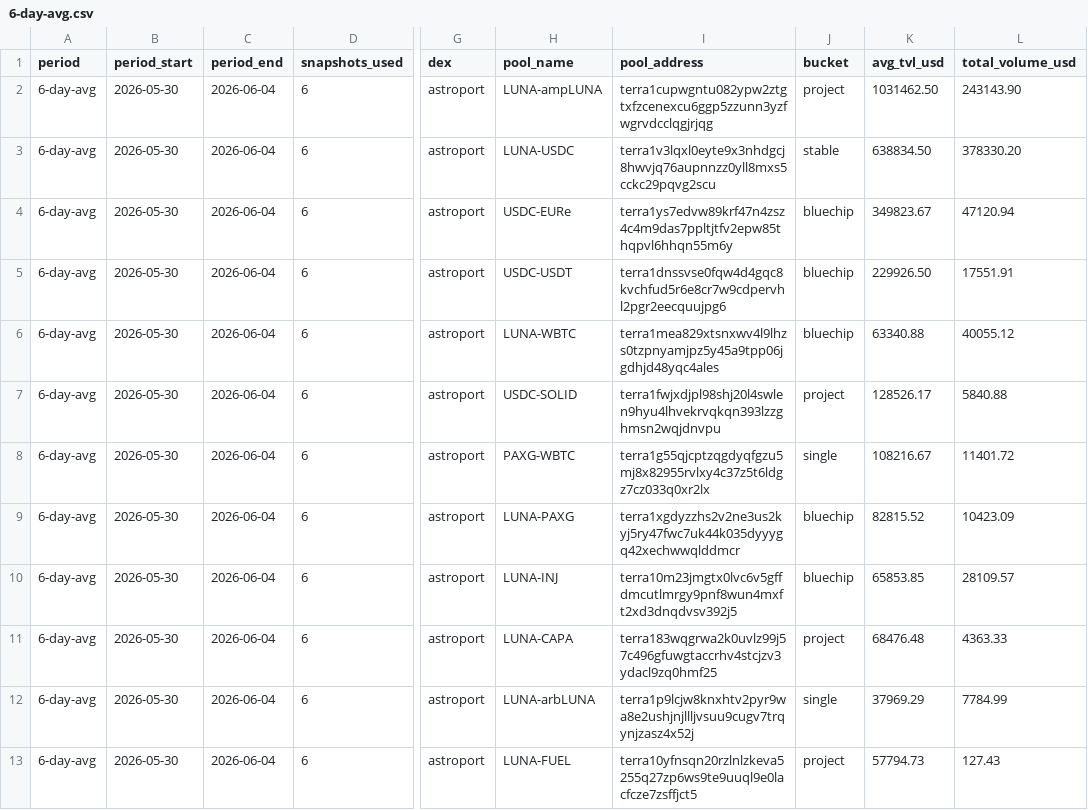
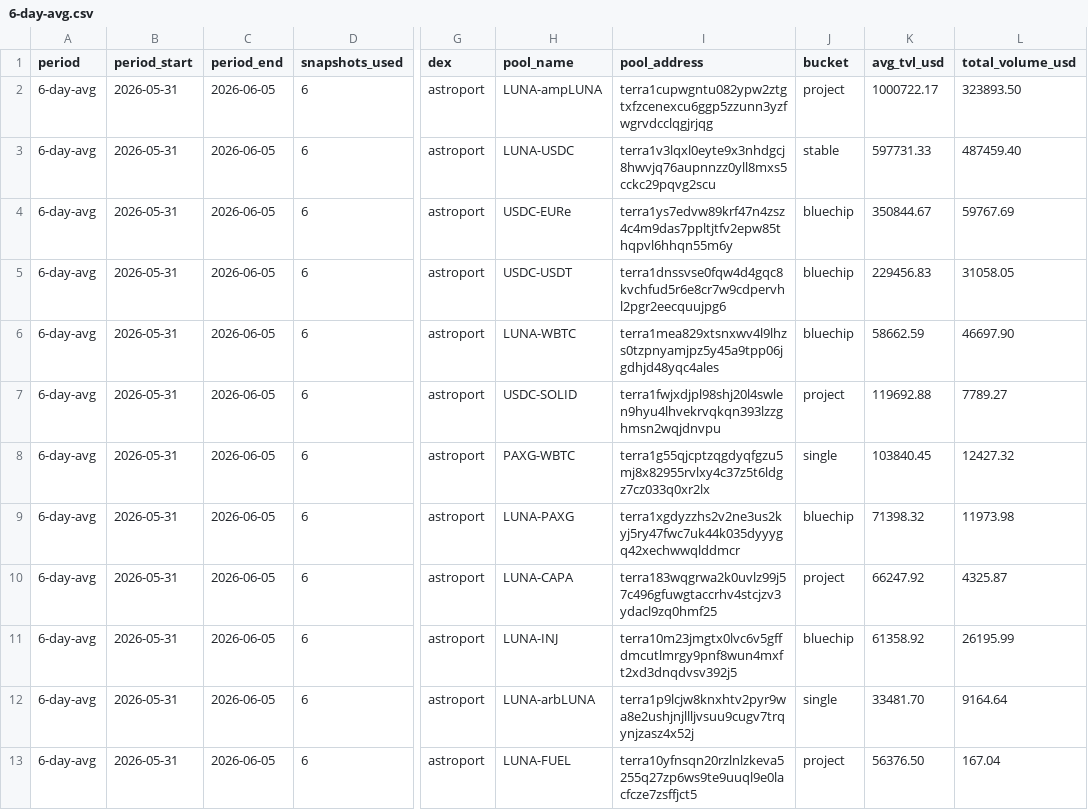
Before and after one commit to defipatriot/astroport-pool-data_2026, a CSV file: 6-day-avg.csv, drawn as a sheet; only a part is shown, gaps mark what is left out; the diff covers the shown part only; the diff names each change by its address in the sheet, - before the commit and + after, or states it on an @@ line.

Commit message:
📊 Astroport 6-day rolling avg

```diff
--- a/6-day-avg.csv
+++ b/6-day-avg.csv
-B2:B13 (period_start): 2026-05-30
+B2:B13 (period_start): 2026-05-31
-C2:C13 (period_end): 2026-06-04
+C2:C13 (period_end): 2026-06-05
-K2 (avg_tvl_usd): 1031462.50
+K2 (avg_tvl_usd): 1000722.17
-L2 (total_volume_usd): 243143.90
+L2 (total_volume_usd): 323893.50
-K3 (avg_tvl_usd): 638834.50
+K3 (avg_tvl_usd): 597731.33
-L3 (total_volume_usd): 378330.20
+L3 (total_volume_usd): 487459.40
-K4 (avg_tvl_usd): 349823.67
+K4 (avg_tvl_usd): 350844.67
-L4 (total_volume_usd): 47120.94
+L4 (total_volume_usd): 59767.69
-K5 (avg_tvl_usd): 229926.50
+K5 (avg_tvl_usd): 229456.83
-L5 (total_volume_usd): 17551.91
+L5 (total_volume_usd): 31058.05
-K6 (avg_tvl_usd): 63340.88
+K6 (avg_tvl_usd): 58662.59
-L6 (total_volume_usd): 40055.12
+L6 (total_volume_usd): 46697.90
-K7 (avg_tvl_usd): 128526.17
+K7 (avg_tvl_usd): 119692.88
-L7 (total_volume_usd): 5840.88
+L7 (total_volume_usd): 7789.27
-K8 (avg_tvl_usd): 108216.67
+K8 (avg_tvl_usd): 103840.45
-L8 (total_volume_usd): 11401.72
+L8 (total_volume_usd): 12427.32
-K9 (avg_tvl_usd): 82815.52
+K9 (avg_tvl_usd): 71398.32
-L9 (total_volume_usd): 10423.09
+L9 (total_volume_usd): 11973.98
-H10 (pool_name): LUNA-INJ
+H10 (pool_name): LUNA-CAPA
-I10 (pool_address): terra10m23jmgtx0lvc6v5gffdmcutlmrgy9pnf8wun4mxft2xd3dnqdvsv392j5
+I10 (pool_address): terra183wqgrwa2k0uvlz99j57c496gfuwgtaccrhv4stcjzv3ydacl9zq0hmf25
-J10 (bucket): bluechip
+J10 (bucket): project
-K10 (avg_tvl_usd): 65853.85
+K10 (avg_tvl_usd): 66247.92
-L10 (total_volume_usd): 28109.57
+L10 (total_volume_usd): 4325.87
-H11 (pool_name): LUNA-CAPA
+H11 (pool_name): LUNA-INJ
-I11 (pool_address): terra183wqgrwa2k0uvlz99j57c496gfuwgtaccrhv4stcjzv3ydacl9zq0hmf25
+I11 (pool_address): terra10m23jmgtx0lvc6v5gffdmcutlmrgy9pnf8wun4mxft2xd3dnqdvsv392j5
-J11 (bucket): project
+J11 (bucket): bluechip
-K11 (avg_tvl_usd): 68476.48
+K11 (avg_tvl_usd): 61358.92
-L11 (total_volume_usd): 4363.33
+L11 (total_volume_usd): 26195.99
-K12 (avg_tvl_usd): 37969.29
+K12 (avg_tvl_usd): 33481.70
-L12 (total_volume_usd): 7784.99
+L12 (total_volume_usd): 9164.64
-K13 (avg_tvl_usd): 57794.73
+K13 (avg_tvl_usd): 56376.50
-L13 (total_volume_usd): 127.43
+L13 (total_volume_usd): 167.04
```
Also changed, not shown: 84 edited cells elsewhere in this file.
